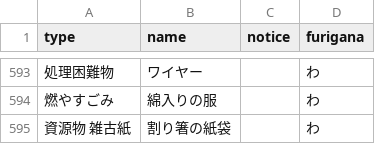
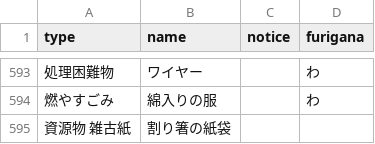
Before and after one commit to kanumashi/5374, a CSV file: data/target.csv, drawn as a sheet; only a part is shown, gaps mark what is left out.

Commit message:
Update target.csv

```diff
--- a/data/target.csv
+++ b/data/target.csv
@@ -594,2 +594,2 @@ type,name,notice,furigana
 燃やすごみ,綿入りの服,,わ
-資源物 雑古紙,割り箸の紙袋,,わ
+資源物 雑古紙,割り箸の紙袋,,
```
